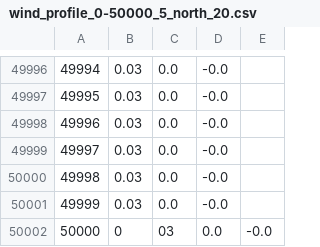
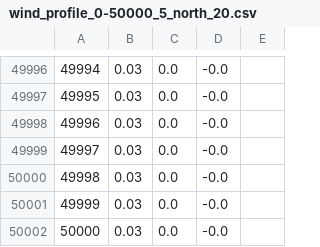
Before and after one commit to ZefyP/Rocket-Trajectory-Tracking-and-Prediction, a CSV file: wind_profile_0-50000_5_north_20.csv, drawn as a sheet; only a part is shown, gaps mark what is left out; the diff names each change by its address in the sheet, - before the commit and + after, or states it on an @@ line.

Commit message:
plot wind profile 3d

```diff
--- a/wind_profile_0-50000_5_north_20.csv
+++ b/wind_profile_0-50000_5_north_20.csv
-B50002: 0
+B50002: 0.03
-C50002: 03
+C50002: 0.0
-D50002: 0.0
+D50002: -0.0
-E50002: -0.0
+E50002: (empty)
```
Also changed, not shown: 3 other files.
